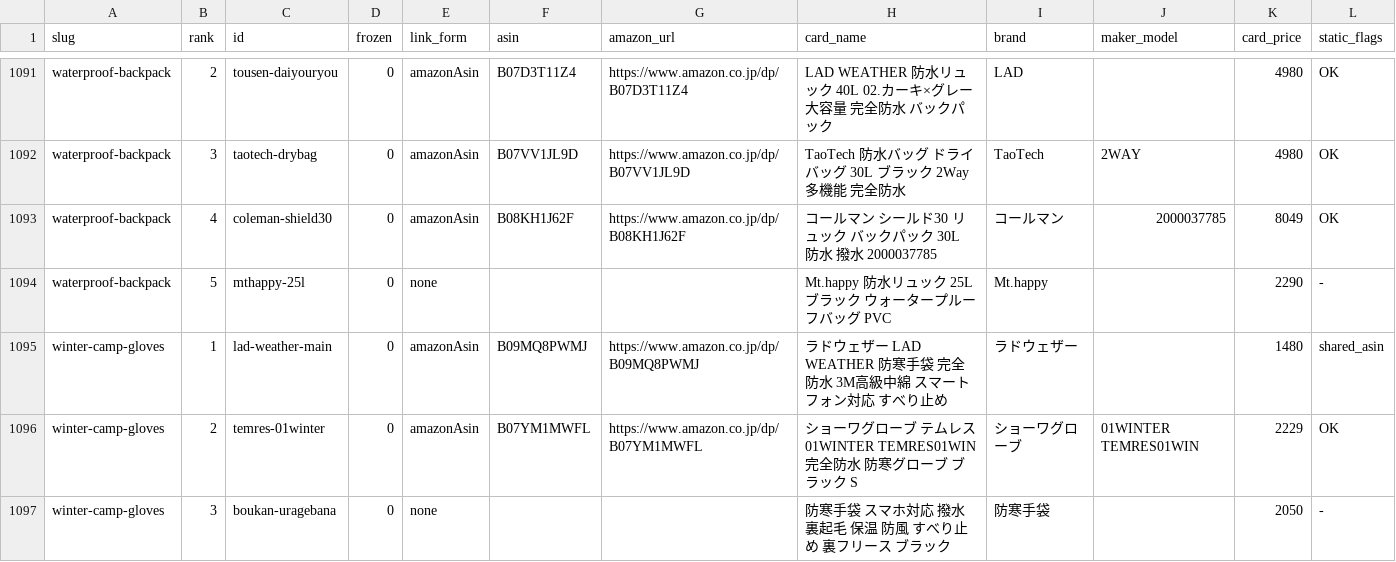
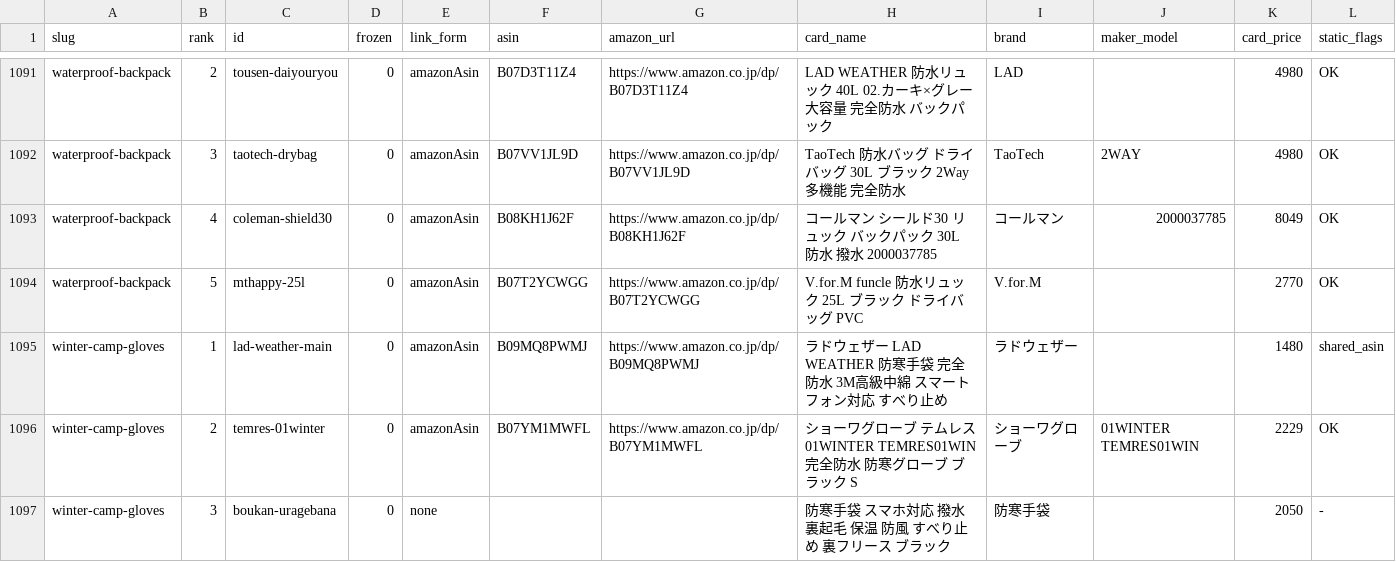
Before and after one commit to tanoue-boop/camp-kit-guide, a TSV file: _file/amazon-asin-check.tsv, drawn as a sheet; only a part is shown, gaps mark what is left out; the diff names each change by its address in the sheet, - before the commit and + after, or states it on an @@ line.

```diff
--- a/_file/amazon-asin-check.tsv
+++ b/_file/amazon-asin-check.tsv
-E1094 (link_form): none
+E1094 (link_form): amazonAsin
-F1094 (asin): (empty)
+F1094 (asin): B07T2YCWGG
-G1094 (amazon_url): (empty)
+G1094 (amazon_url): https://www.amazon.co.jp/dp/B07T2YCWGG
-H1094 (card_name): Mt.happy 防水リュック 25L ブラック ウォータープルーフバッグ PVC
+H1094 (card_name): V.for.M funcle 防水リュック 25L ブラック ドライバッグ PVC
-I1094 (brand): Mt.happy
+I1094 (brand): V.for.M
-K1094 (card_price): 2290
+K1094 (card_price): 2770
-L1094 (static_flags): -
+L1094 (static_flags): OK
```
Also changed, not shown: _file/amazon-backfill-no-amazon.tsv, _file/amazon-backfill-state.tsv, 3 other files.
